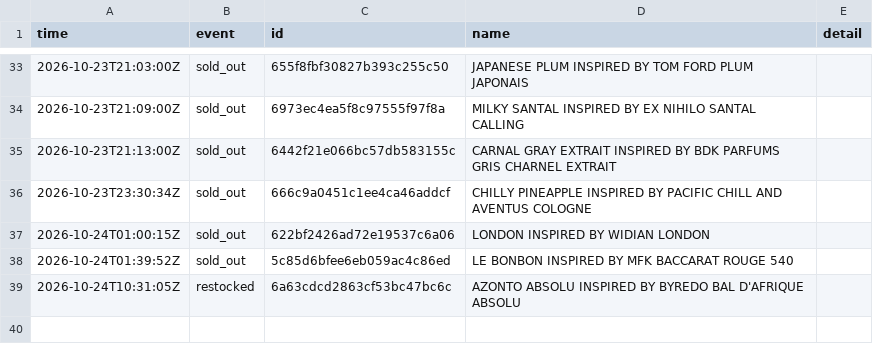
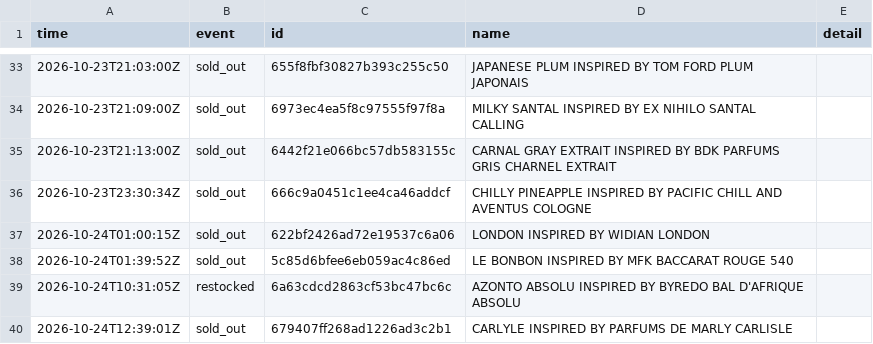
Before and after one commit to jnees/montagne-filter-plugin, a CSV file: data/events.csv, drawn as a sheet; only a part is shown, gaps mark what is left out; the diff names each change by its address in the sheet, - before the commit and + after, or states it on an @@ line.

```diff
--- a/data/events.csv
+++ b/data/events.csv
+row 40: 2026-10-24T12:39:01Z | sold_out | 679407ff268ad1226ad3c2b1 | CARLYLE INSPIRED BY PARFUMS DE MARLY CARLISLE
```
Also changed, not shown: 1 other file.
